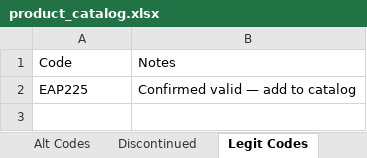
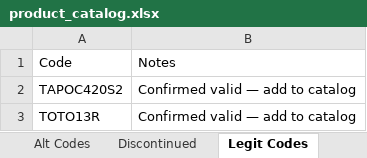
Before and after one commit to Rob-Peats/peats-tools, an Excel workbook: product_catalog.xlsx, sheet Legit Codes, drawn as a sheet; values as stored, in another font and other column widths than the file's, no borders; the diff names each change by its address in the sheet, - before the commit and + after, or states it on an @@ line.

Commit message:
Catalog update — Rob — 2026-09-30 12:59 UTC

```diff
--- a/product_catalog.xlsx (sheet Legit Codes)
+++ b/product_catalog.xlsx (sheet Legit Codes)
-A2: EAP225
+A2: TAPOC420S2
+row 3: TOTO13R | Confirmed valid — add to catalog
```
Also changed, not shown: sheet Alt Codes, other sheet tabs.
